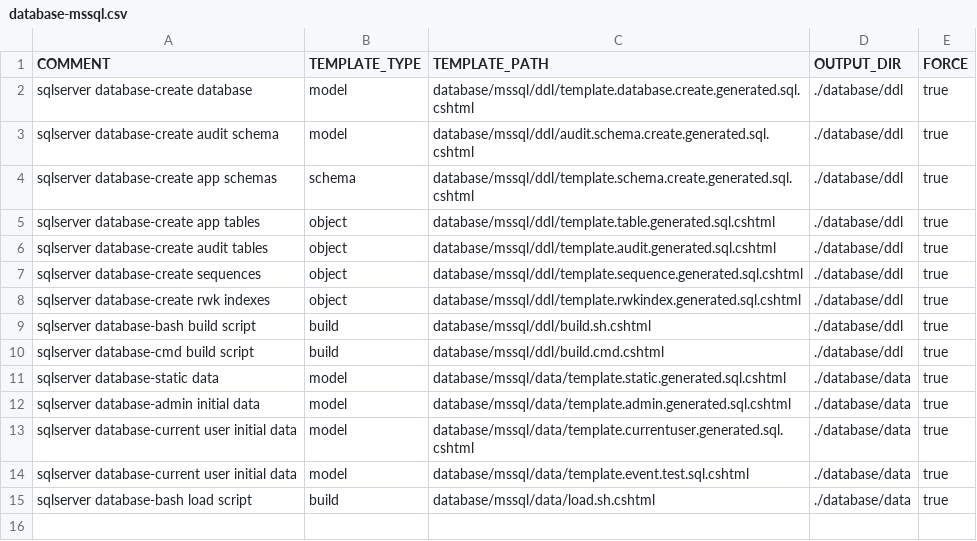
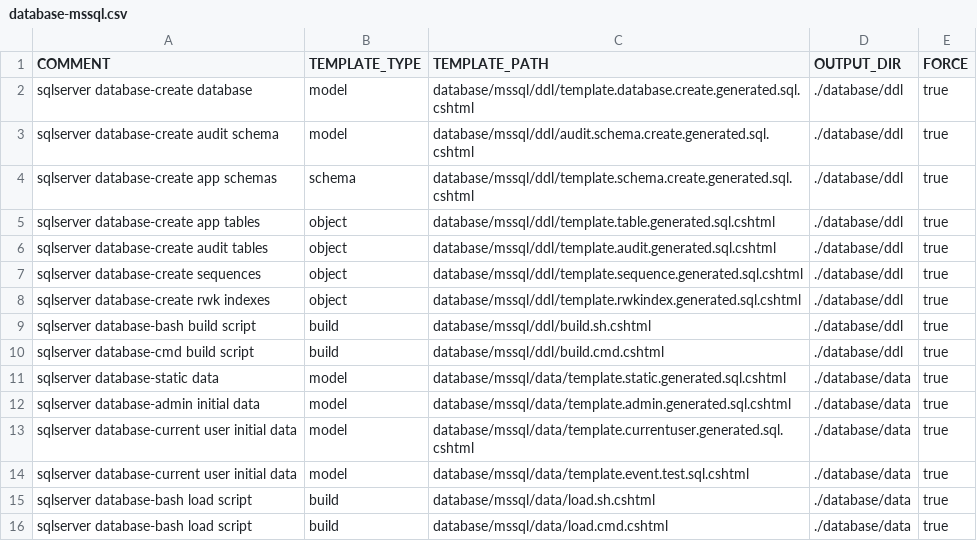
Before and after one commit to ekohlenberg/jumpstart, a CSV file: templates/database-mssql.csv, drawn as a sheet; the diff names each change by its address in the sheet, - before the commit and + after, or states it on an @@ line.

Commit message:
adding data load script for sql server

```diff
--- a/templates/database-mssql.csv
+++ b/templates/database-mssql.csv
+row 16: sqlserver database-bash load script | build | database/mssql/data/load.cmd.cshtml | ./database/data | true
```
Also changed, not shown: 3 other files.
